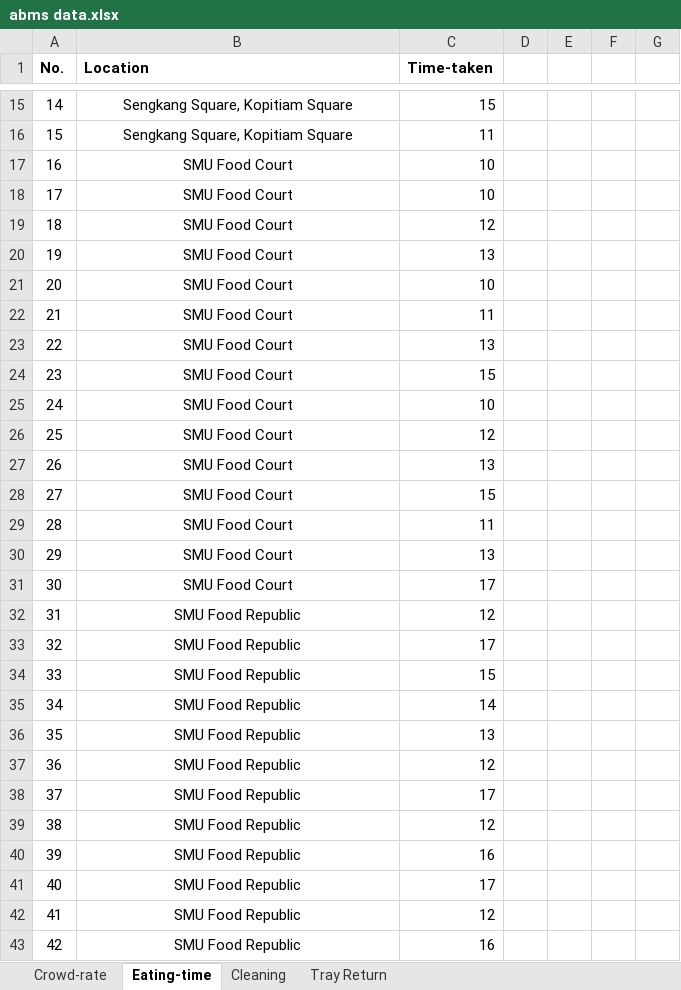
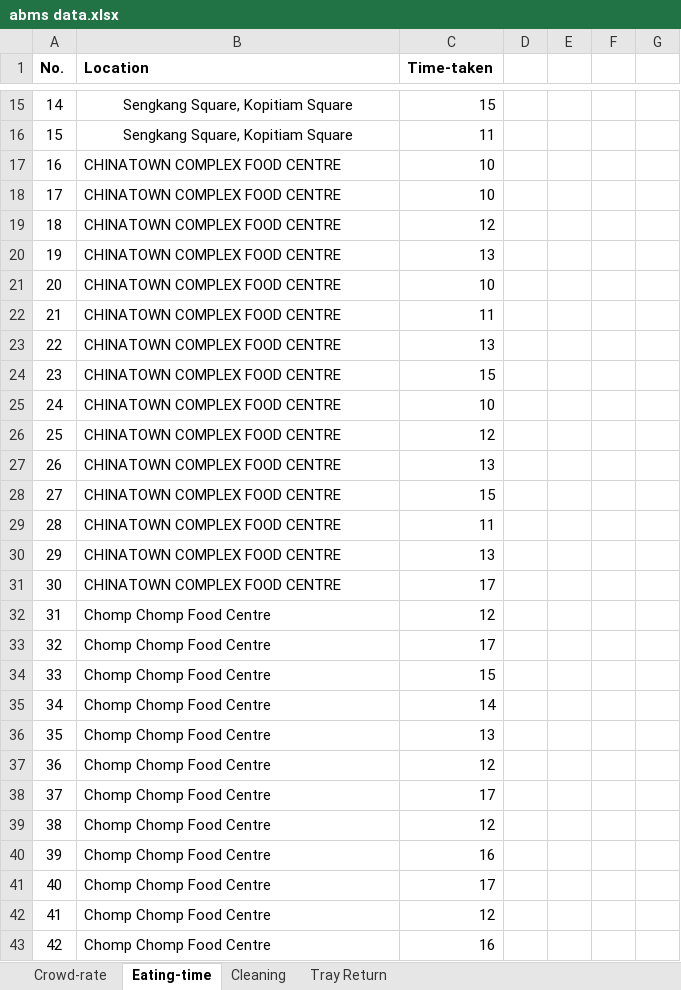
Before and after one commit to ngjunxiang/ABMS-T9, an Excel workbook: abms data.xlsx, sheet Eating-time, drawn as a sheet; only a part is shown, gaps mark what is left out; values as stored, in another font and other column widths than the file's, no borders; the diff covers the shown part only; the diff names each change by its address in the sheet, - before the commit and + after, or states it on an @@ line.

```diff
--- a/abms data.xlsx (sheet Eating-time)
+++ b/abms data.xlsx (sheet Eating-time)
-B17:B31 (Location): SMU Food Court
+B17:B31 (Location): CHINATOWN COMPLEX FOOD CENTRE
-B17:B43 alignment: center
+B17:B43 alignment: left
-B32:B43 (Location): SMU Food Republic
+B32:B43 (Location): Chomp Chomp Food Centre
```
Also changed, not shown: 78 edited cells and cell formats elsewhere in this sheet, sheet Cleaning, sheet Crowd-rate, sheet Tray Return.
